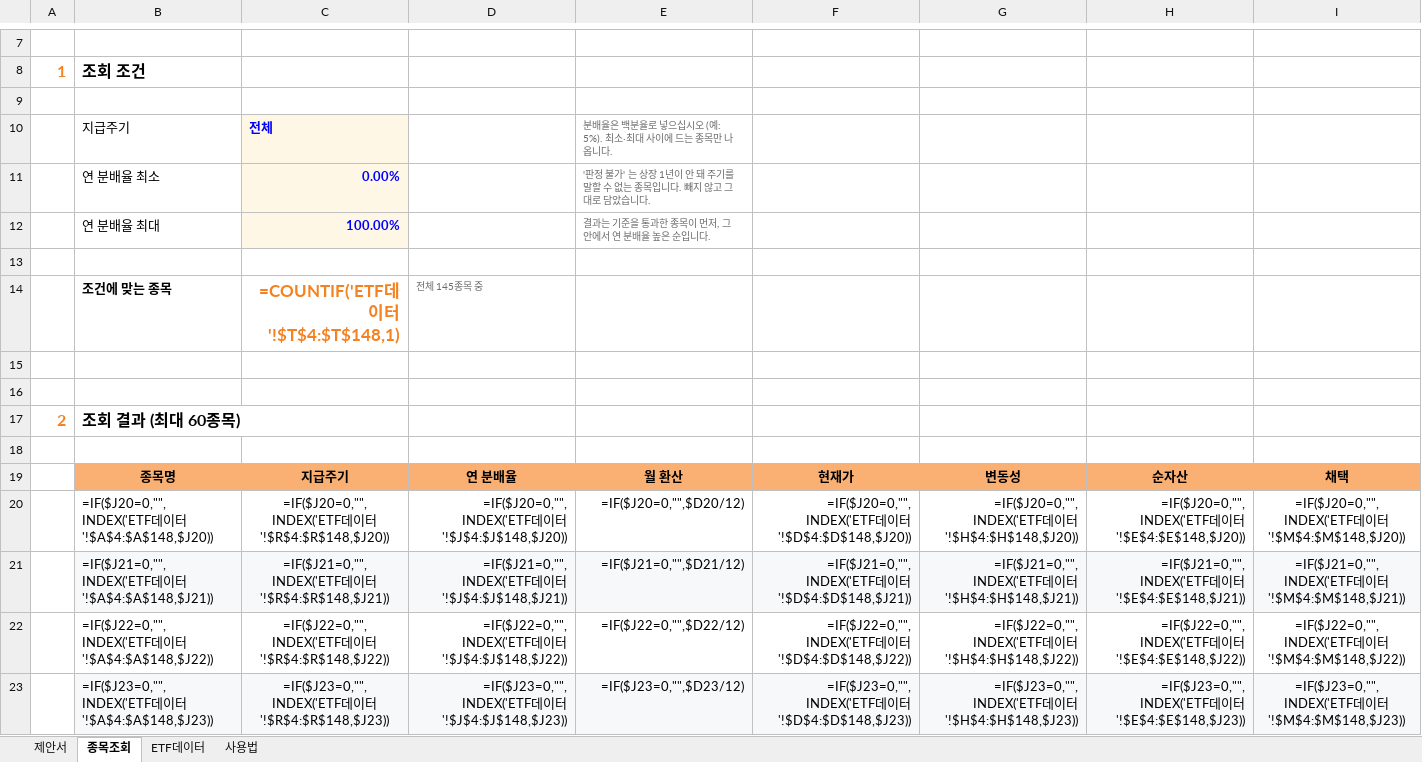
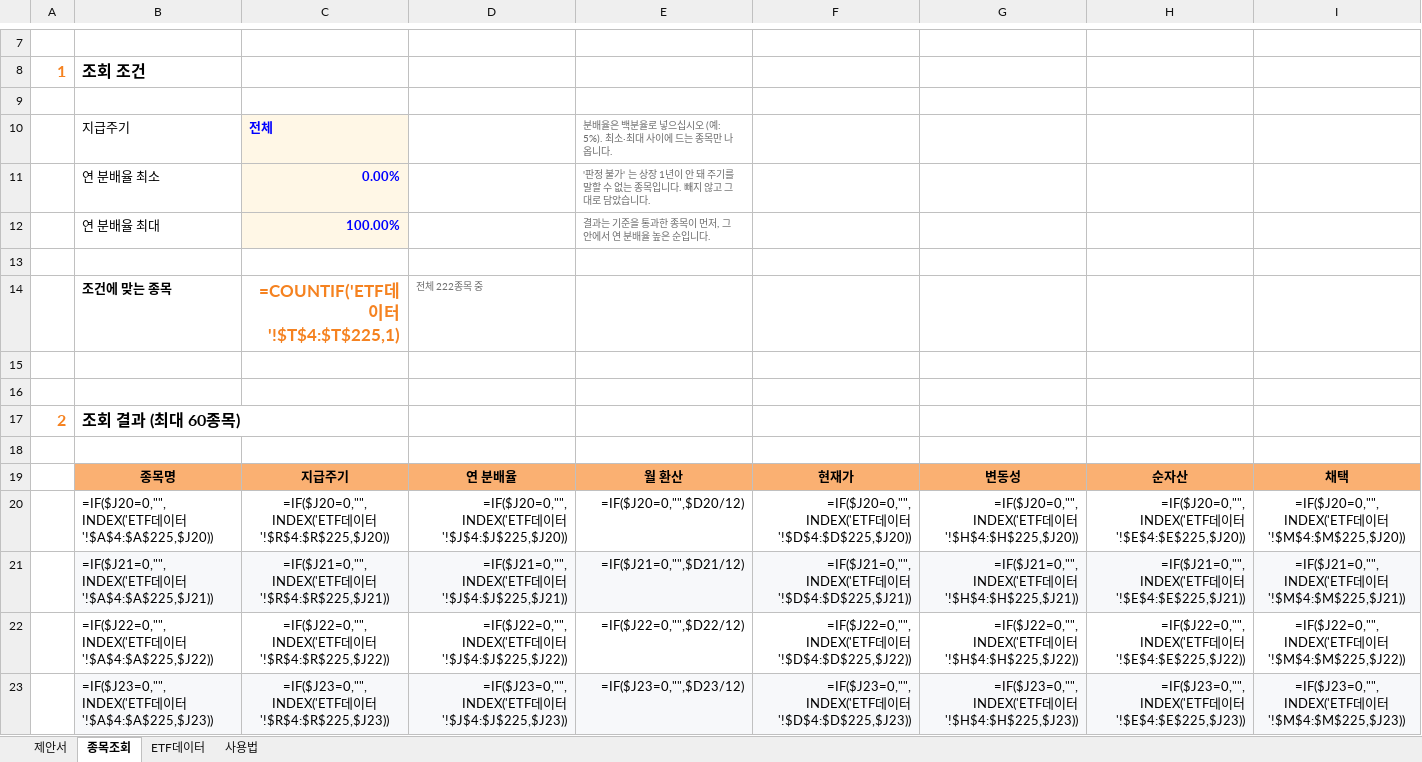
Before and after one commit to hanaroline/work_1, an Excel workbook: 고객제안서_월배당ETF.xlsx, sheet 종목조회, drawn as a sheet; only a part is shown, gaps mark what is left out; values as stored, in another font and other column widths than the file's, no borders; formulas without a stored value are shown as written; the diff covers the shown part only; the diff names each change by its address in the sheet, - before the commit and + after, or states it on an @@ line.

```diff
--- a/고객제안서_월배당ETF.xlsx (sheet 종목조회)
+++ b/고객제안서_월배당ETF.xlsx (sheet 종목조회)
-C14: =COUNTIF('ETF데이터'!$T$4:$T$148,1)
+C14: =COUNTIF('ETF데이터'!$T$4:$T$225,1)
-D14: 전체 145종목 중
+D14: 전체 222종목 중
-B20: …이터'!$A$4:$A$148,$J20))
+B20: …이터'!$A$4:$A$225,$J20))
-C20: …이터'!$R$4:$R$148,$J20))
+C20: …이터'!$R$4:$R$225,$J20))
-D20: …이터'!$J$4:$J$148,$J20))
+D20: …이터'!$J$4:$J$225,$J20))
-F20: …이터'!$D$4:$D$148,$J20))
+F20: …이터'!$D$4:$D$225,$J20))
-G20: …이터'!$H$4:$H$148,$J20))
+G20: …이터'!$H$4:$H$225,$J20))
-H20: …이터'!$E$4:$E$148,$J20))
+H20: …이터'!$E$4:$E$225,$J20))
-I20: …이터'!$M$4:$M$148,$J20))
+I20: …이터'!$M$4:$M$225,$J20))
-B21: …이터'!$A$4:$A$148,$J21))
+B21: …이터'!$A$4:$A$225,$J21))
-C21: …이터'!$R$4:$R$148,$J21))
+C21: …이터'!$R$4:$R$225,$J21))
-D21: …이터'!$J$4:$J$148,$J21))
+D21: …이터'!$J$4:$J$225,$J21))
-F21: …이터'!$D$4:$D$148,$J21))
+F21: …이터'!$D$4:$D$225,$J21))
-G21: …이터'!$H$4:$H$148,$J21))
+G21: …이터'!$H$4:$H$225,$J21))
-H21: …이터'!$E$4:$E$148,$J21))
+H21: …이터'!$E$4:$E$225,$J21))
-I21: …이터'!$M$4:$M$148,$J21))
+I21: …이터'!$M$4:$M$225,$J21))
-B22: …이터'!$A$4:$A$148,$J22))
+B22: …이터'!$A$4:$A$225,$J22))
-C22: …이터'!$R$4:$R$148,$J22))
+C22: …이터'!$R$4:$R$225,$J22))
-D22: …이터'!$J$4:$J$148,$J22))
+D22: …이터'!$J$4:$J$225,$J22))
-F22: …이터'!$D$4:$D$148,$J22))
+F22: …이터'!$D$4:$D$225,$J22))
-G22: …이터'!$H$4:$H$148,$J22))
+G22: …이터'!$H$4:$H$225,$J22))
-H22: …이터'!$E$4:$E$148,$J22))
+H22: …이터'!$E$4:$E$225,$J22))
-I22: …이터'!$M$4:$M$148,$J22))
+I22: …이터'!$M$4:$M$225,$J22))
-B23: …이터'!$A$4:$A$148,$J23))
+B23: …이터'!$A$4:$A$225,$J23))
-C23: …이터'!$R$4:$R$148,$J23))
+C23: …이터'!$R$4:$R$225,$J23))
-D23: …이터'!$J$4:$J$148,$J23))
+D23: …이터'!$J$4:$J$225,$J23))
-F23: …이터'!$D$4:$D$148,$J23))
+F23: …이터'!$D$4:$D$225,$J23))
-G23: …이터'!$H$4:$H$148,$J23))
+G23: …이터'!$H$4:$H$225,$J23))
-H23: …이터'!$E$4:$E$148,$J23))
+H23: …이터'!$E$4:$E$225,$J23))
-I23: …이터'!$M$4:$M$148,$J23))
+I23: …이터'!$M$4:$M$225,$J23))
```
Also changed, not shown: 392 edited cells elsewhere in this sheet, sheet ETF데이터, sheet 제안서, sheet 사용법, hidden cells, 2 other files.
